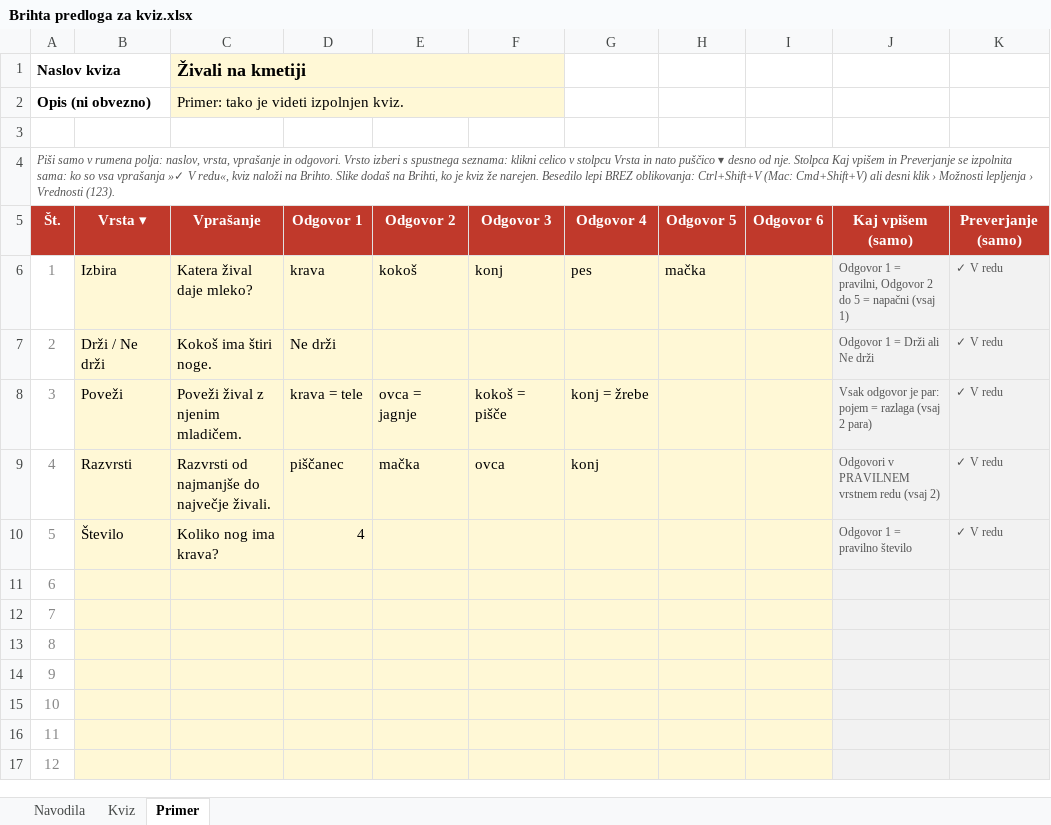
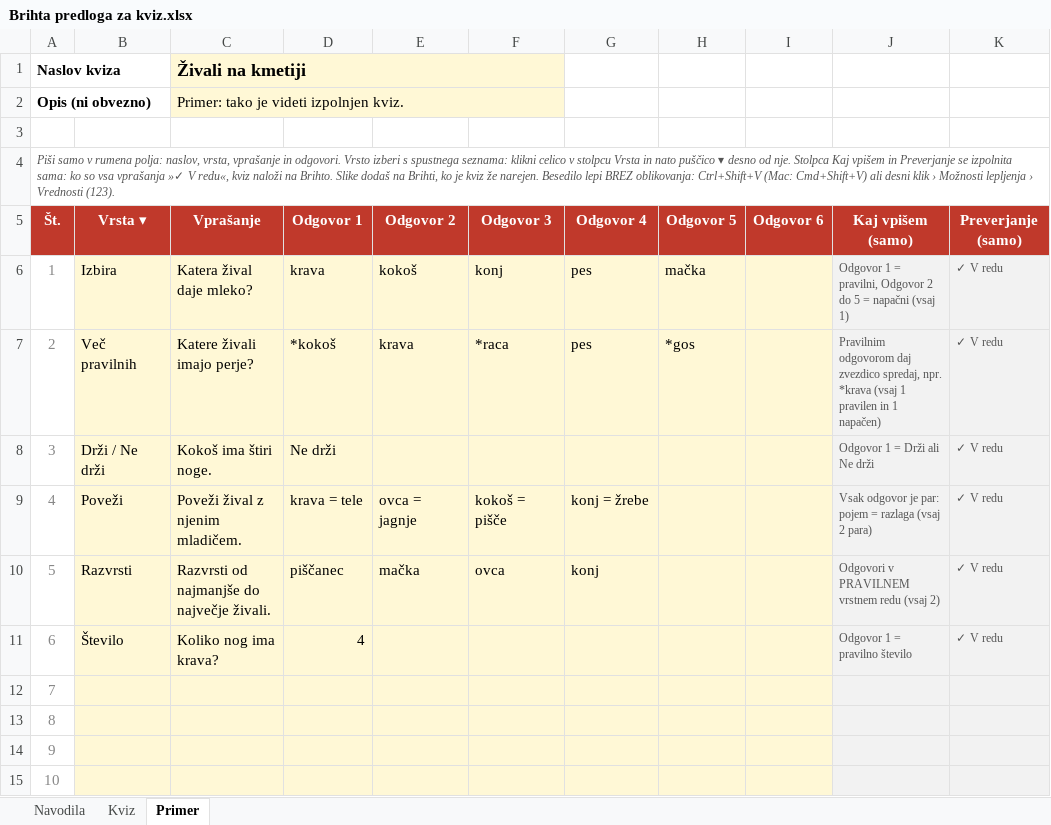
Before and after one commit to Brihta/sola, an Excel workbook: orodja/kviz-predloga/Brihta predloga za kviz.xlsx, sheet Primer, drawn as a sheet; only a part is shown; the shorter side is filled out with more unchanged rows; values as stored, in another font and other column widths than the file's, no borders; conditional formats not drawn; removed rows and columns are numbered as before the commit, all else as after; the diff names each change by its address in the sheet, - before the commit and + after, or states it on an @@ line.

```diff
--- a/orodja/kviz-predloga/Brihta predloga za kviz.xlsx (sheet Primer)
+++ b/orodja/kviz-predloga/Brihta predloga za kviz.xlsx (sheet Primer)
+row 7: 2 | Več pravilnih | Katere živali imajo perje? | *kokoš | krava | *raca | pes | *gos |  | Pravilnim odgovorom daj zvezdico spredaj, npr. *krava (vsaj 1 pravilen in 1 napačen) | ✓ V redu
-A8 (Naslov kviza): 2
+A8 (Naslov kviza): 3
-A9 (Naslov kviza): 3
+A9 (Naslov kviza): 4
-A10 (Naslov kviza): 4
+A10 (Naslov kviza): 5
-A11 (Naslov kviza): 5
+A11 (Naslov kviza): 6
-row 11: 6
```
Also changed, not shown: sheet Navodila, formulas that keep their value, 3 other files.
